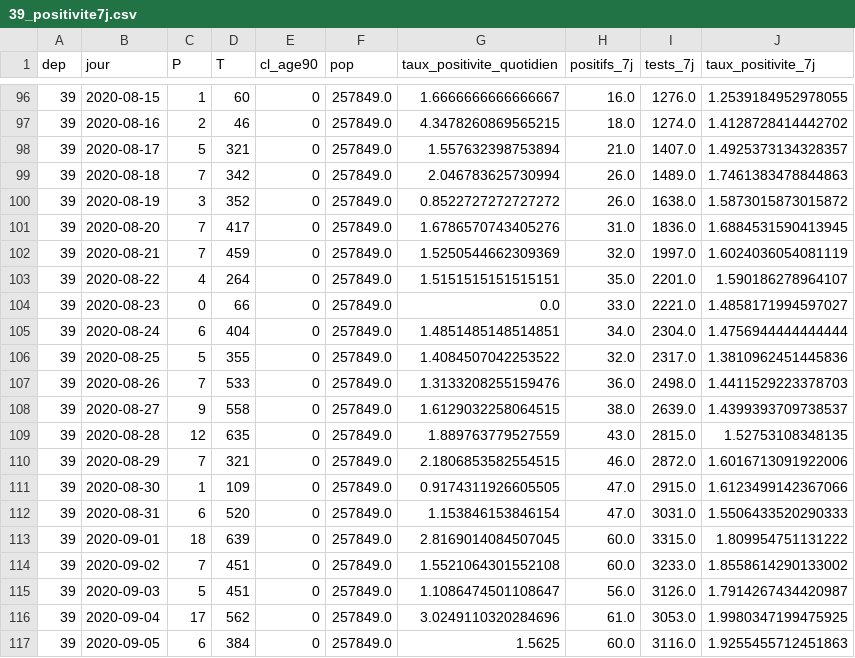
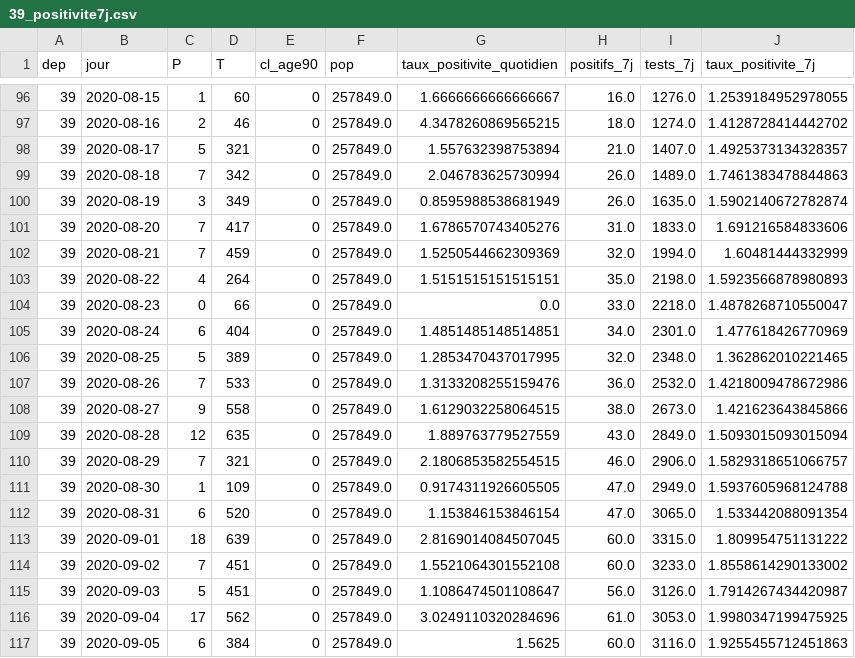
Before and after one commit to mattifaye/covid19bfc, a CSV file: 39_positivite7j.csv, drawn as a sheet; only a part is shown, gaps mark what is left out; the diff covers the shown part only.

```diff
--- a/39_positivite7j.csv
+++ b/39_positivite7j.csv
@@ -99,15 +99,15 @@ dep,jour,P,T,cl_age90,pop,taux_positivite_quotidien,positifs_7j,tests_7j,taux_po
 39,2020-08-18,7,342,0,257849.0,2.046783625730994,26.0,1489.0,1.7461383478844863
-39,2020-08-19,3,352,0,257849.0,0.8522727272727272,26.0,1638.0,1.5873015873015872
-39,2020-08-20,7,417,0,257849.0,1.6786570743405276,31.0,1836.0,1.6884531590413945
-39,2020-08-21,7,459,0,257849.0,1.5250544662309369,32.0,1997.0,1.6024036054081119
-39,2020-08-22,4,264,0,257849.0,1.5151515151515151,35.0,2201.0,1.590186278964107
-39,2020-08-23,0,66,0,257849.0,0.0,33.0,2221.0,1.4858171994597027
-39,2020-08-24,6,404,0,257849.0,1.4851485148514851,34.0,2304.0,1.4756944444444444
-39,2020-08-25,5,355,0,257849.0,1.4084507042253522,32.0,2317.0,1.3810962451445836
-39,2020-08-26,7,533,0,257849.0,1.3133208255159476,36.0,2498.0,1.4411529223378703
-39,2020-08-27,9,558,0,257849.0,1.6129032258064515,38.0,2639.0,1.4399393709738537
-39,2020-08-28,12,635,0,257849.0,1.889763779527559,43.0,2815.0,1.52753108348135
-39,2020-08-29,7,321,0,257849.0,2.1806853582554515,46.0,2872.0,1.6016713091922006
-39,2020-08-30,1,109,0,257849.0,0.9174311926605505,47.0,2915.0,1.6123499142367066
-39,2020-08-31,6,520,0,257849.0,1.153846153846154,47.0,3031.0,1.5506433520290333
+39,2020-08-19,3,349,0,257849.0,0.8595988538681949,26.0,1635.0,1.5902140672782874
+39,2020-08-20,7,417,0,257849.0,1.6786570743405276,31.0,1833.0,1.691216584833606
+39,2020-08-21,7,459,0,257849.0,1.5250544662309369,32.0,1994.0,1.60481444332999
+39,2020-08-22,4,264,0,257849.0,1.5151515151515151,35.0,2198.0,1.5923566878980893
+39,2020-08-23,0,66,0,257849.0,0.0,33.0,2218.0,1.4878268710550047
+39,2020-08-24,6,404,0,257849.0,1.4851485148514851,34.0,2301.0,1.477618426770969
+39,2020-08-25,5,389,0,257849.0,1.2853470437017995,32.0,2348.0,1.362862010221465
+39,2020-08-26,7,533,0,257849.0,1.3133208255159476,36.0,2532.0,1.4218009478672986
+39,2020-08-27,9,558,0,257849.0,1.6129032258064515,38.0,2673.0,1.421623643845866
+39,2020-08-28,12,635,0,257849.0,1.889763779527559,43.0,2849.0,1.5093015093015094
+39,2020-08-29,7,321,0,257849.0,2.1806853582554515,46.0,2906.0,1.5829318651066757
+39,2020-08-30,1,109,0,257849.0,0.9174311926605505,47.0,2949.0,1.5937605968124788
+39,2020-08-31,6,520,0,257849.0,1.153846153846154,47.0,3065.0,1.533442088091354
 39,2020-09-01,18,639,0,257849.0,2.8169014084507045,60.0,3315.0,1.809954751131222
```
Also changed, not shown: 1 added row and 104 edited cells elsewhere in this file, 21_positivite7j.csv, 90_positivite7j.csv, 37 other files.
